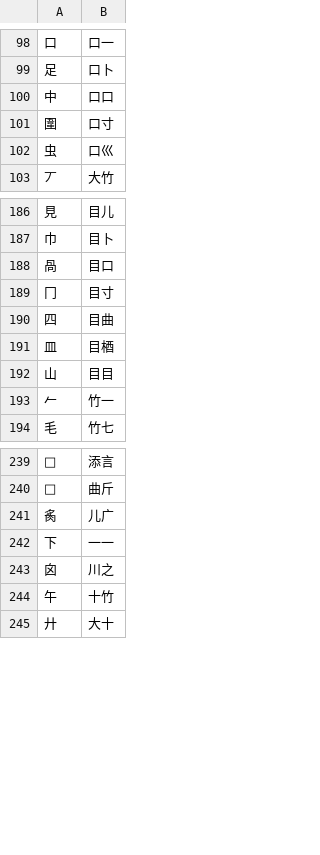
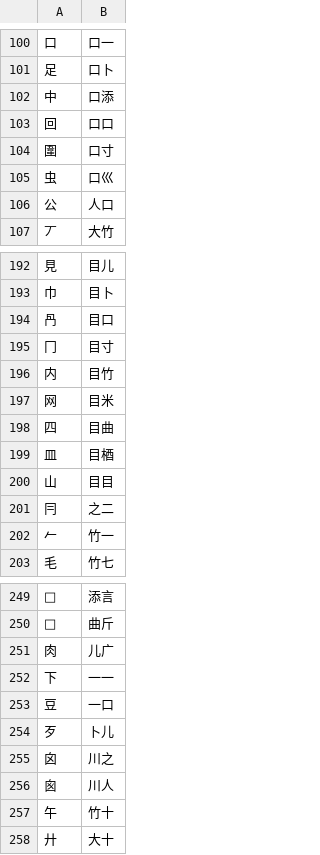
Before and after one commit to chenlin014/xingzheng, a TSV file: jz-scheme/xingyi/zg-code/xingzheng.tsv, drawn as a sheet; only a part is shown, gaps mark what is left out; the diff covers the shown part only.

```diff
--- a/jz-scheme/xingyi/zg-code/xingzheng.tsv
+++ b/jz-scheme/xingyi/zg-code/xingzheng.tsv
@@ -99,5 +101,7 @@
 足	口卜
-中	口口
+中	口添
+回	口口
 圍	口寸
 虫	口巛
+公	人口
 丆	大竹
@@ -187,4 +193,6 @@
 巾	目卜
-咼	目口
+冎	目口
 冂	目寸
+内	目竹
+网	目米
 四	目曲
@@ -192,2 +200,3 @@
 山	目目
+冃	之二
 𠂉	竹一
@@ -240,6 +250,9 @@
 𣥂	曲斤
-䏑	儿广
+肉	儿广
 下	一一
+豆	一口
+歹	卜儿
 囟	川之
-午	十竹
+囪	川人
+午	竹十
 廾	大十
```
Also changed, not shown: 9 added rows, 2 removed rows and 4 edited cells elsewhere in this file, 2 other files.
